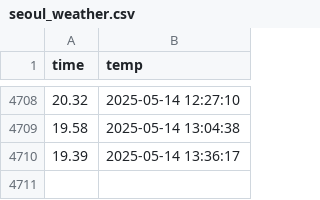
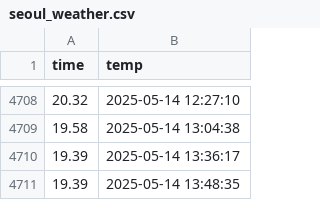
Before and after one commit to parkguns/seoul_weather_5minute, a CSV file: seoul_weather.csv, drawn as a sheet; only a part is shown, gaps mark what is left out.

```diff
--- a/seoul_weather.csv
+++ b/seoul_weather.csv
@@ -4710 +4710,2 @@ time,temp
 19.39,2025-05-14 13:36:17
+19.39,2025-05-14 13:48:35
```
